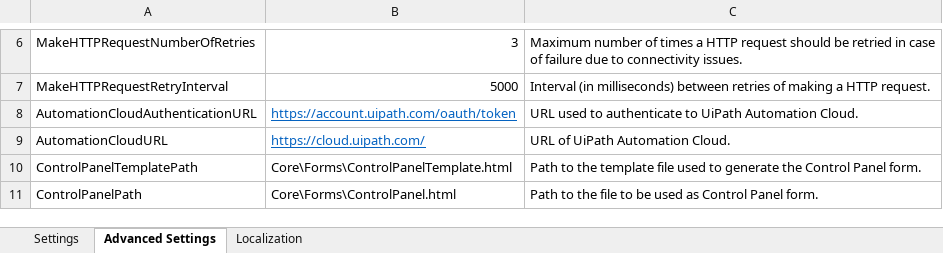
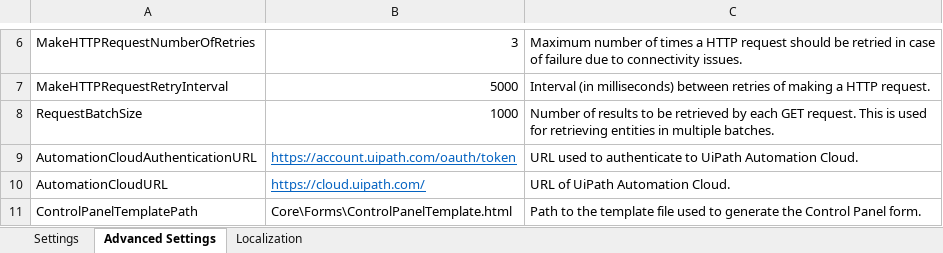
Before and after one commit to UiPath-Services/OrchestratorManager, an Excel workbook: Config.xlsx, sheet Advanced Settings, drawn as a sheet; only a part is shown, gaps mark what is left out; the shorter side is filled out with more unchanged rows; values as stored, in another font and other column widths than the file's, no borders; table styles not drawn; the diff names each change by its address in the sheet, - before the commit and + after, or states it on an @@ line.

Commit message:
Implement pagination of GET requests

```diff
--- a/Config.xlsx (sheet Advanced Settings)
+++ b/Config.xlsx (sheet Advanced Settings)
+row 8: RequestBatchSize | 1000 | Number of results to be retrieved by each GET request. This is used for retrieving entities in multiple batches.
```
Also changed, not shown: Workbooks/EN/Processes.xlsx, 16 other files.
